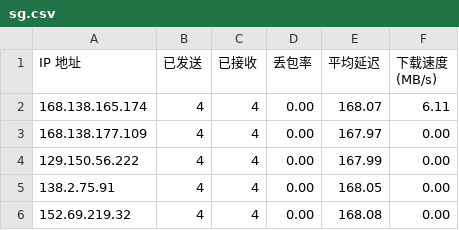
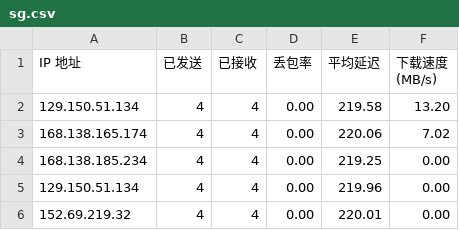
Before and after one commit to vnetgo/CFCDN-Auto, a CSV file: CloudflareST/sg.csv, drawn as a sheet.

```diff
--- a/CloudflareST/sg.csv
+++ b/CloudflareST/sg.csv
@@ -1,6 +1,6 @@
 IP 地址,已发送,已接收,丢包率,平均延迟,下载速度 (MB/s)
-168.138.165.174,4,4,0.00,168.07,6.11
-168.138.177.109,4,4,0.00,167.97,0.00
-129.150.56.222,4,4,0.00,167.99,0.00
-138.2.75.91,4,4,0.00,168.05,0.00
-152.69.219.32,4,4,0.00,168.08,0.00
+129.150.51.134,4,4,0.00,219.58,13.20
+168.138.165.174,4,4,0.00,220.06,7.02
+168.138.185.234,4,4,0.00,219.25,0.00
+129.150.51.134,4,4,0.00,219.96,0.00
+152.69.219.32,4,4,0.00,220.01,0.00
```
Also changed, not shown: 1 other file.
